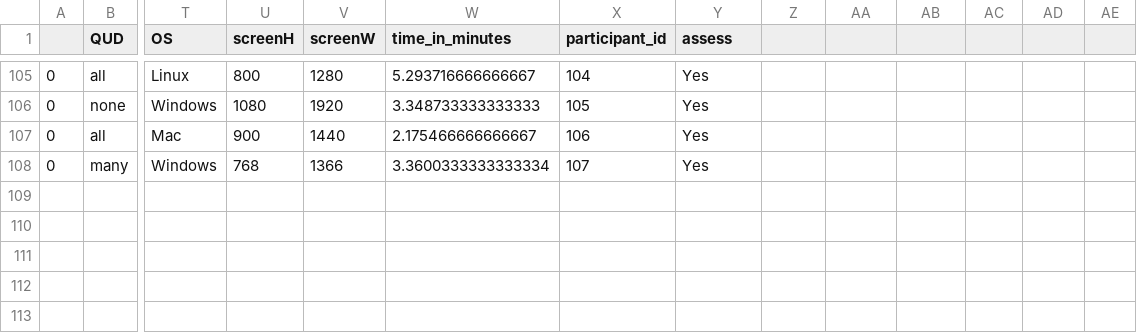
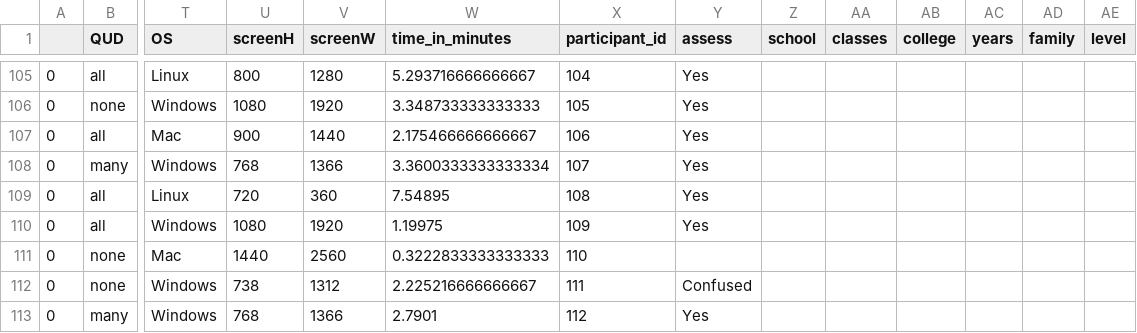
Before and after one commit to gscontras/chinese_scope, a CSV file: experiments/13-Chinese-goal-manipulation/results/results.csv, drawn as a sheet; only a part is shown, gaps mark what is left out; rows hold the shown columns only; the diff names each change by its address in the sheet, - before the commit and + after, or states it on an @@ line.

```diff
--- a/experiments/13-Chinese-goal-manipulation/results/results.csv
+++ b/experiments/13-Chinese-goal-manipulation/results/results.csv
-Z1: (empty)
+Z1: school
-AA1: (empty)
+AA1: classes
-AB1: (empty)
+AB1: college
-AC1: (empty)
+AC1: years
-AD1: (empty)
+AD1: family
-AE1: (empty)
+AE1: level
+row 109: 0 | all | Linux | 720 | 360 | 7.54895 | 108 | Yes
+row 110: 0 | all | Windows | 1080 | 1920 | 1.19975 | 109 | Yes
+row 111: 0 | none | Mac | 1440 | 2560 | 0.3222833333333333 | 110
+row 112: 0 | none | Windows | 738 | 1312 | 2.225216666666667 | 111 | Confused
+row 113: 0 | many | Windows | 768 | 1366 | 2.7901 | 112 | Yes
```
Also changed, not shown: 6 other files.
